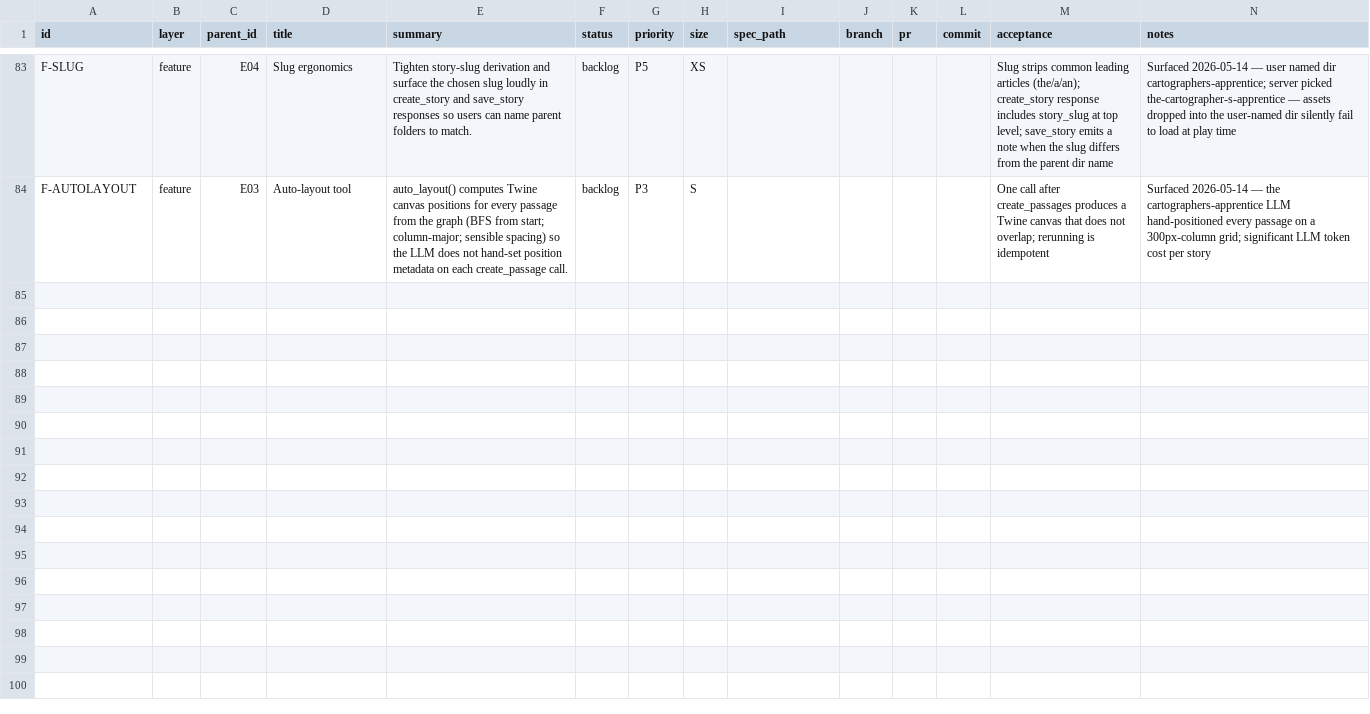
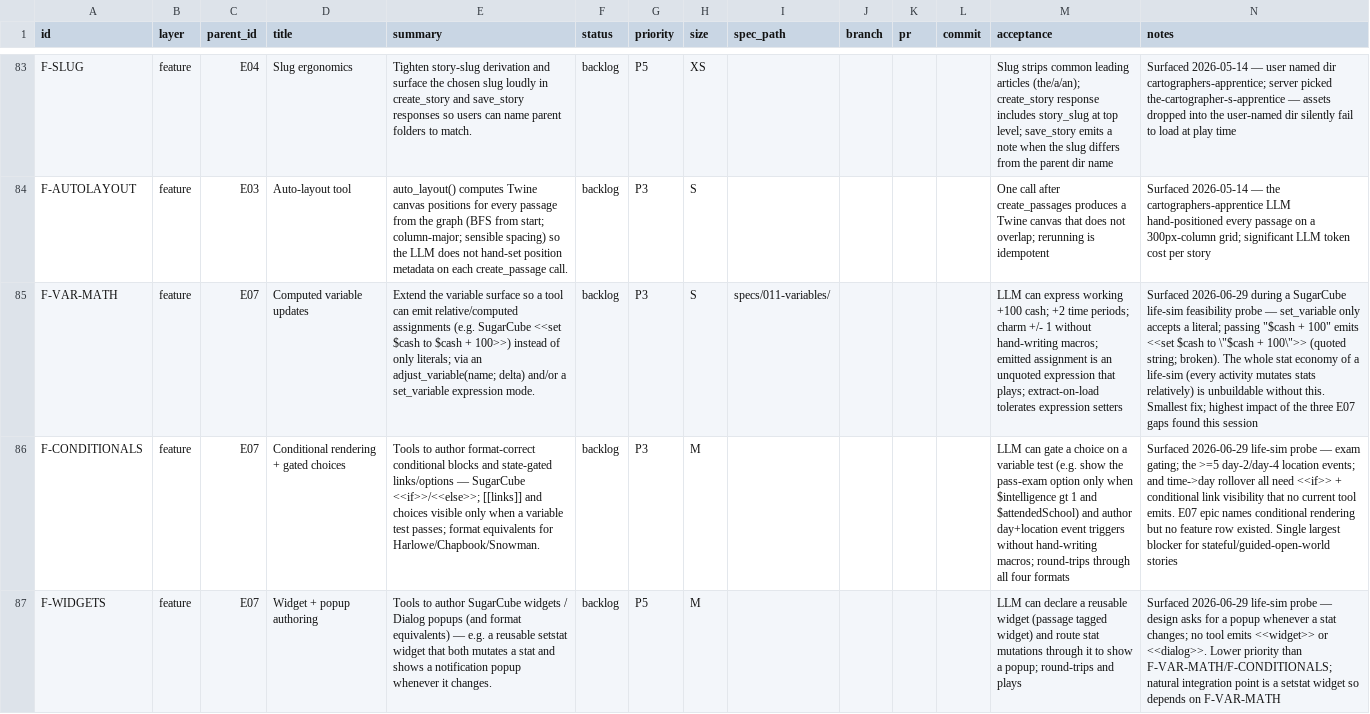
Before and after one commit to AbilucksanV2/twinery-mcp, a CSV file: tracking/backlog.csv, drawn as a sheet; only a part is shown, gaps mark what is left out; the diff names each change by its address in the sheet, - before the commit and + after, or states it on an @@ line.

```diff
--- a/tracking/backlog.csv
+++ b/tracking/backlog.csv
+row 85: F-VAR-MATH | feature | E07 | Computed variable updates | Extend the variable surface so a tool can emit relative/computed assignments (e.g. SugarCube <<set $cash to $cash + 100>>) instead of only literals; via an adjust_variable(name; delta) and/or a set_variable expression mode. | backlog | P3 | S | specs/011-variables/ |  |  |  | LLM can express working +100 cash; +2 time periods; charm +/- 1 without hand-writing macros; emitted assignment is an unquoted expression that plays; extract-on-load tolerates expression setters | Surfaced 2026-06-29 during a SugarCube life-sim feasibility probe — set_variable only accepts a literal; passing "$cash + 100" emits <<set $cash to \"$cash + 100\">> (quoted string; broken). The whole stat economy of a life-sim (every activity mutates stats relatively) is unbuildable without this. Smallest fix; highest impact of the three E07 gaps found this session
+row 86: F-CONDITIONALS | feature | E07 | Conditional rendering + gated choices | Tools to author format-correct conditional blocks and state-gated links/options — SugarCube <<if>>/<<else>>; [[links]] and choices visible only when a variable test passes; format equivalents for Harlowe/Chapbook/Snowman. | backlog | P3 | M |  |  |  |  | LLM can gate a choice on a variable test (e.g. show the pass-exam option only when $intelligence gt 1 and $attendedSchool) and author day+location event triggers without hand-writing macros; round-trips through all four formats | Surfaced 2026-06-29 life-sim probe — exam gating; the >=5 day-2/day-4 location events; and time->day rollover all need <<if>> + conditional link visibility that no current tool emits. E07 epic names conditional rendering but no feature row existed. Single largest blocker for stateful/guided-open-world stories
+row 87: F-WIDGETS | feature | E07 | Widget + popup authoring | Tools to author SugarCube widgets / Dialog popups (and format equivalents) — e.g. a reusable setstat widget that both mutates a stat and shows a notification popup whenever it changes. | backlog | P5 | M |  |  |  |  | LLM can declare a reusable widget (passage tagged widget) and route stat mutations through it to show a popup; round-trips and plays | Surfaced 2026-06-29 life-sim probe — design asks for a popup whenever a stat changes; no tool emits <<widget>> or <<dialog>>. Lower priority than F-VAR-MATH/F-CONDITIONALS; natural integration point is a setstat widget so depends on F-VAR-MATH
```
